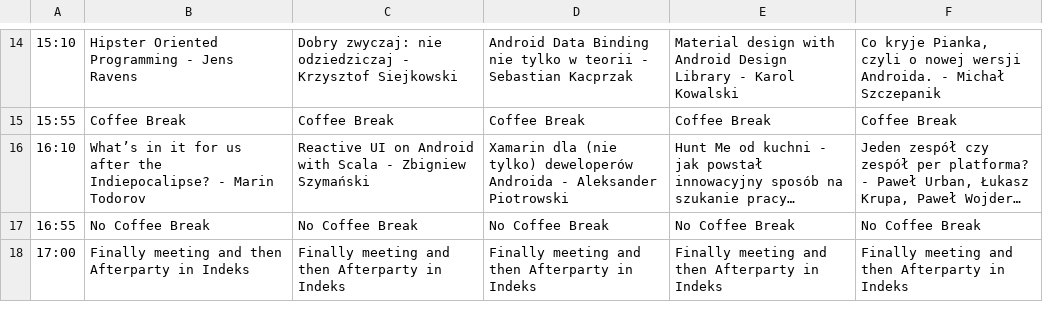
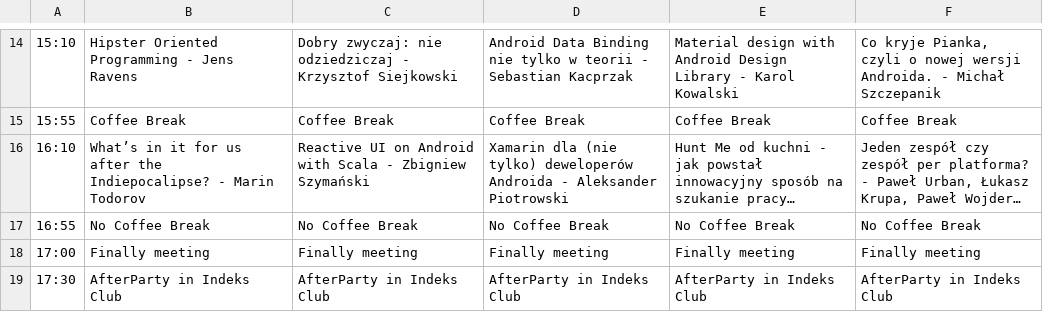
Before and after one commit to Mobilization/2015.mobilization.pl, a CSV file: doc/agenda.csv, drawn as a sheet; only a part is shown, gaps mark what is left out; long unchanged cells end in ….

```diff
--- a/doc/agenda.csv
+++ b/doc/agenda.csv
@@ -17,2 +17,3 @@
 16:55;No Coffee Break;No Coffee Break;No Coffee Break;No Coffee Break;No Coffee Break;
-17:00;Finally meeting and then Afterparty in Indeks;Finally meeting and then Afterparty in Indeks;Finally meeting and then Afterparty in Indeks;Finally meeting and then Afterparty in Indeks;Finally meeting and then Afterparty in Indeks;
+17:00;Finally meeting;Finally meeting;Finally meeting;Finally meeting;Finally meeting;
+17:30;AfterParty in Indeks Club;AfterParty in Indeks Club;AfterParty in Indeks Club;AfterParty in Indeks Club;AfterParty in Indeks Club;
```
Also changed, not shown: 6 other files.
